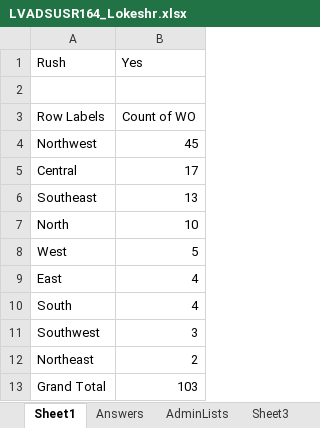
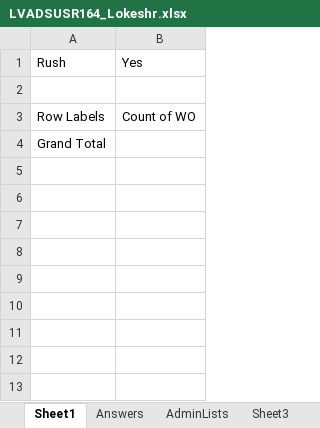
Before and after one commit to LokeshR07/Assessments, an Excel workbook: EXCEL/Final_Assessment/LVADSUSR164_Lokeshr.xlsx, sheet Sheet1, drawn as a sheet; values as stored, in another font and other column widths than the file's, no borders; removed rows and columns are numbered as before the commit, all else as after; the diff names each change by its address in the sheet, - before the commit and + after, or states it on an @@ line.

```diff
--- a/EXCEL/Final_Assessment/LVADSUSR164_Lokeshr.xlsx (sheet Sheet1)
+++ b/EXCEL/Final_Assessment/LVADSUSR164_Lokeshr.xlsx (sheet Sheet1)
-row 4: Northwest | 45
-row 5: Central | 17
-row 6: Southeast | 13
-row 7: North | 10
-row 8: West | 5
-row 9: East | 4
-row 10: South | 4
-row 11: Southwest | 3
-row 12: Northeast | 2
-B4: 103
+B4: (empty)
```
Also changed, not shown: sheet Sheet3, sheet Sheet6, sheet Sheet5, sheet Sheet7, charts or pictures.
